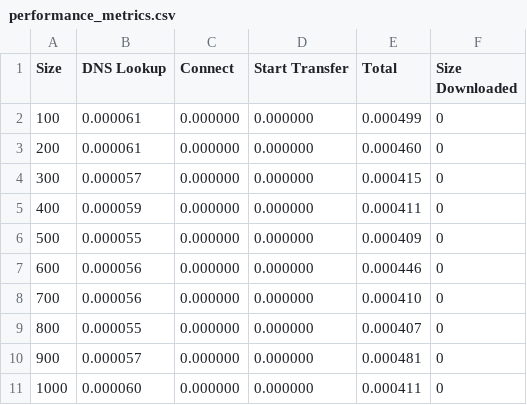
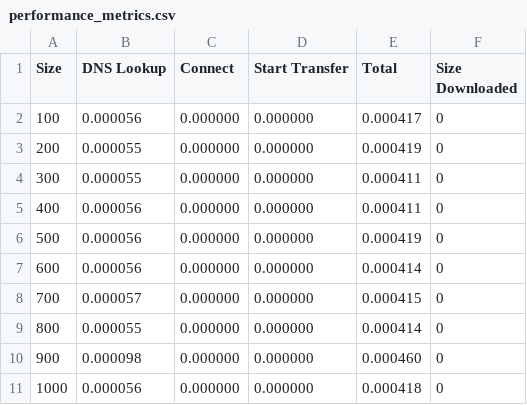
Before and after one commit to Gabrielpaulsrud/EITN30, a CSV file: performance/performance_metrics.csv, drawn as a sheet.

```diff
--- a/performance/performance_metrics.csv
+++ b/performance/performance_metrics.csv
@@ -1,11 +1,11 @@
 Size,DNS Lookup,Connect,Start Transfer,Total,Size Downloaded
-100,0.000061,0.000000,0.000000,0.000499,0
-200,0.000061,0.000000,0.000000,0.000460,0
-300,0.000057,0.000000,0.000000,0.000415,0
-400,0.000059,0.000000,0.000000,0.000411,0
-500,0.000055,0.000000,0.000000,0.000409,0
-600,0.000056,0.000000,0.000000,0.000446,0
-700,0.000056,0.000000,0.000000,0.000410,0
-800,0.000055,0.000000,0.000000,0.000407,0
-900,0.000057,0.000000,0.000000,0.000481,0
-1000,0.000060,0.000000,0.000000,0.000411,0
+100,0.000056,0.000000,0.000000,0.000417,0
+200,0.000055,0.000000,0.000000,0.000419,0
+300,0.000055,0.000000,0.000000,0.000411,0
+400,0.000056,0.000000,0.000000,0.000411,0
+500,0.000056,0.000000,0.000000,0.000419,0
+600,0.000056,0.000000,0.000000,0.000414,0
+700,0.000057,0.000000,0.000000,0.000415,0
+800,0.000055,0.000000,0.000000,0.000414,0
+900,0.000098,0.000000,0.000000,0.000460,0
+1000,0.000056,0.000000,0.000000,0.000418,0
```
Also changed, not shown: 17 other files.
